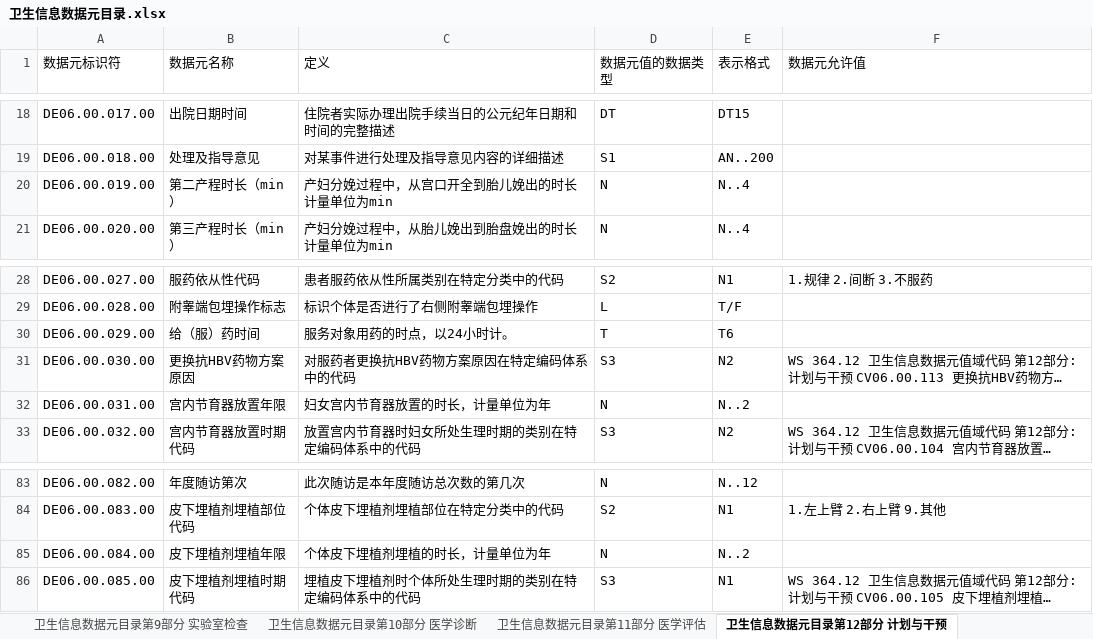
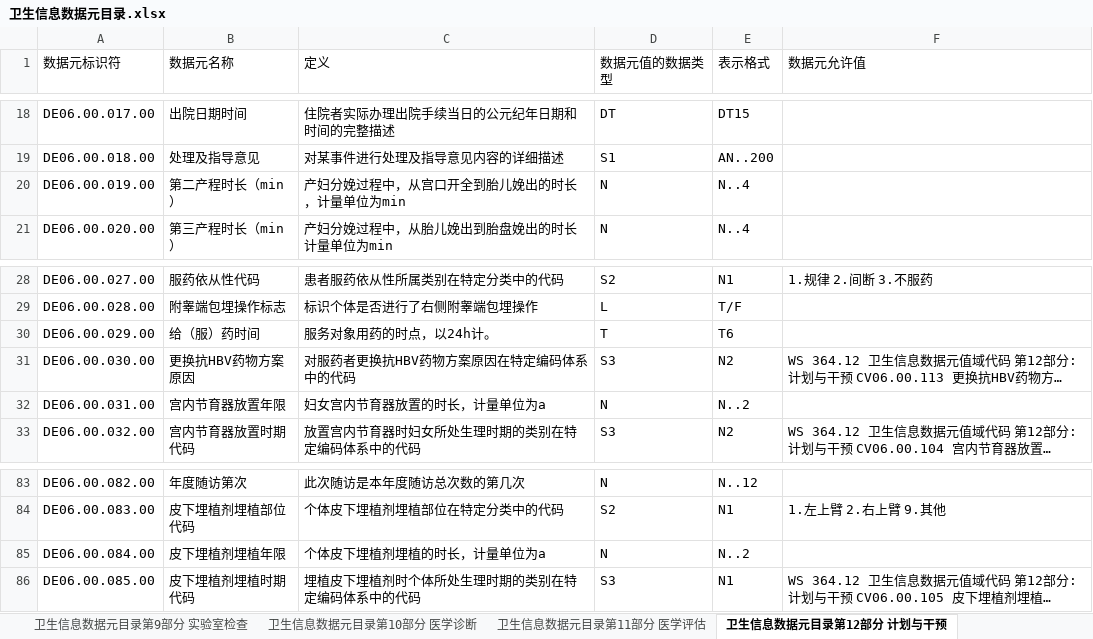
Before and after one commit to bltcn/healthcaredatastandard, an Excel workbook: 成品/R1/卫生信息数据元目录/卫生信息数据元目录.xlsx, sheet 卫生信息数据元目录第12部分 计划与干预, drawn as a sheet; only a part is shown, gaps mark what is left out; long unchanged cells end in …; values as stored, in another font and other column widths than the file's, no borders; the diff names each change by its address in the sheet, - before the commit and + after, or states it on an @@ line.

```diff
--- a/成品/R1/卫生信息数据元目录/卫生信息数据元目录.xlsx (sheet 卫生信息数据元目录第12部分 计划与干预)
+++ b/成品/R1/卫生信息数据元目录/卫生信息数据元目录.xlsx (sheet 卫生信息数据元目录第12部分 计划与干预)
-C20 (定义): 产妇分娩过程中，从宫口开全到胎儿娩出的时长计量单位为min
+C20 (定义): 产妇分娩过程中，从宫口开全到胎儿娩出的时长，计量单位为min
-C30 (定义): 服务对象用药的时点，以24小时计。
+C30 (定义): 服务对象用药的时点，以24h计。
-C32 (定义): 妇女宫内节育器放置的时长，计量单位为年
+C32 (定义): 妇女宫内节育器放置的时长，计量单位为a
-C85 (定义): 个体皮下埋植剂埋植的时长，计量单位为年
+C85 (定义): 个体皮下埋植剂埋植的时长，计量单位为a
```
Also changed, not shown: sheet 卫生信息数据元目录第15部分 卫生人员, sheet 卫生信息数据元目录第5部分 健康危险因素, sheet 目录, sheet 更新日志, sheet 卫生信息数据元目录第3部分 人口学及社会经济学特征, sheet 卫生信息数据元目录第7部分 体格检查, 成品/R1/卫生信息数据元_校对.xlsx, 1 other file.
